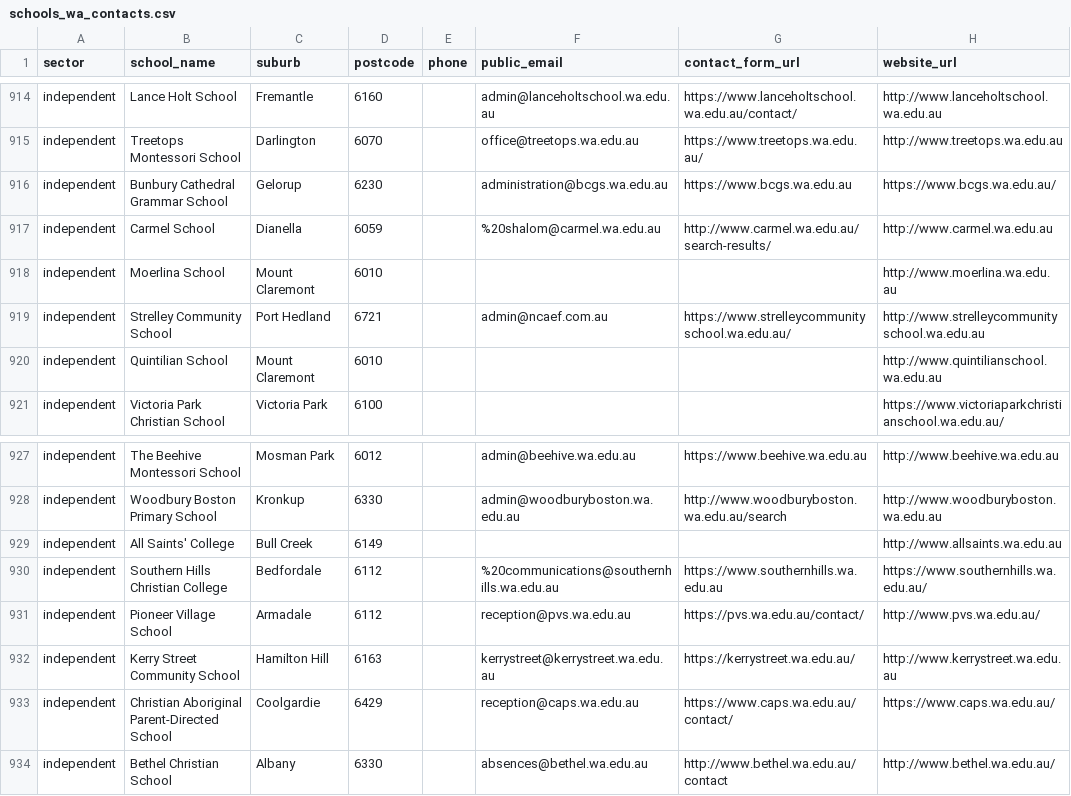
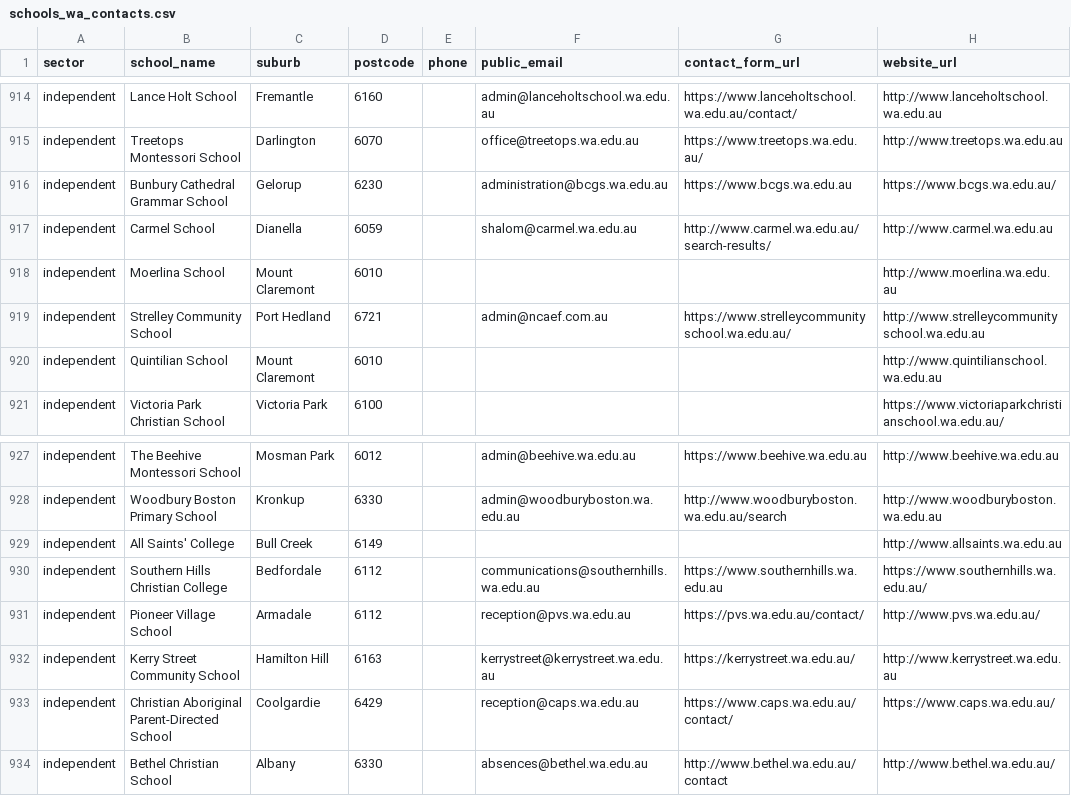
Before and after one commit to CraigWrenasmir/school-contacts, a CSV file: outputs/schools_wa_contacts.csv, drawn as a sheet; only a part is shown, gaps mark what is left out; the diff covers the shown part only; the diff names each change by its address in the sheet, - before the commit and + after, or states it on an @@ line.

```diff
--- a/outputs/schools_wa_contacts.csv
+++ b/outputs/schools_wa_contacts.csv
-F917 (public_email): %20shalom@carmel.wa.edu.au
+F917 (public_email): shalom@carmel.wa.edu.au
-F930 (public_email): %20communications@southernhills.wa.edu.au
+F930 (public_email): communications@southernhills.wa.edu.au
```
Also changed, not shown: 8 edited cells elsewhere in this file, 1 other file.
